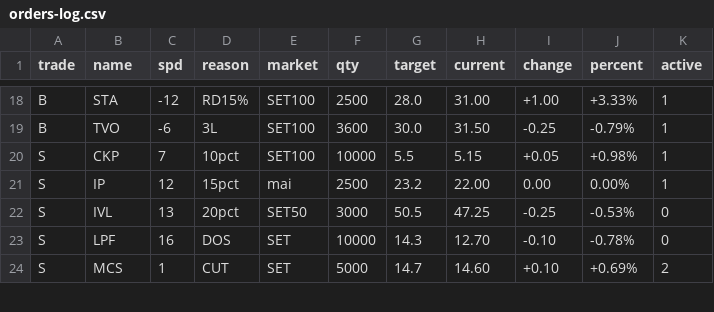
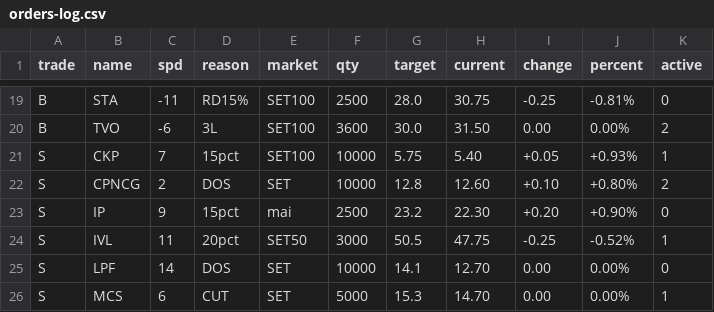
Before and after one commit to santimcs/A8, a CSV file: Data/orders-log.csv, drawn as a sheet; only a part is shown, gaps mark what is left out; addresses are those after the commit; the diff covers the shown part only; the diff names each change by its address in the sheet, - before the commit and + after, or states it on an @@ line.

```diff
--- a/Data/orders-log.csv
+++ b/Data/orders-log.csv
-C19 (spd): -12
+C19 (spd): -11
-H19 (current): 31.00
+H19 (current): 30.75
-I19 (change): +1.00
+I19 (change): -0.25
-J19 (percent): +3.33%
+J19 (percent): -0.81%
-K19 (active): 1
+K19 (active): 0
-I20 (change): -0.25
+I20 (change): 0.00
-J20 (percent): -0.79%
+J20 (percent): 0.00%
-K20 (active): 1
+K20 (active): 2
-D21 (reason): 10pct
+D21 (reason): 15pct
-G21 (target): 5.5
+G21 (target): 5.75
-H21 (current): 5.15
+H21 (current): 5.40
-J21 (percent): +0.98%
+J21 (percent): +0.93%
+row 22: S | CPNCG | 2 | DOS | SET | 10000 | 12.8 | 12.60 | +0.10 | +0.80% | 2
-C23 (spd): 12
+C23 (spd): 9
-H23 (current): 22.00
+H23 (current): 22.30
-I23 (change): 0.00
+I23 (change): +0.20
-J23 (percent): 0.00%
+J23 (percent): +0.90%
-K23 (active): 1
+K23 (active): 0
-C24 (spd): 13
+C24 (spd): 11
-H24 (current): 47.25
+H24 (current): 47.75
-J24 (percent): -0.53%
+J24 (percent): -0.52%
-K24 (active): 0
+K24 (active): 1
-C25 (spd): 16
+C25 (spd): 14
-G25 (target): 14.3
+G25 (target): 14.1
-I25 (change): -0.10
+I25 (change): 0.00
-J25 (percent): -0.78%
+J25 (percent): 0.00%
-C26 (spd): 1
+C26 (spd): 6
-G26 (target): 14.7
+G26 (target): 15.3
-H26 (current): 14.60
+H26 (current): 14.70
-I26 (change): +0.10
+I26 (change): 0.00
-J26 (percent): +0.69%
+J26 (percent): 0.00%
-K26 (active): 2
+K26 (active): 1
```
Also changed, not shown: 1 added row and 93 edited cells elsewhere in this file, Data/5-day-average.csv, Data/consensus.csv, 40 other files.
